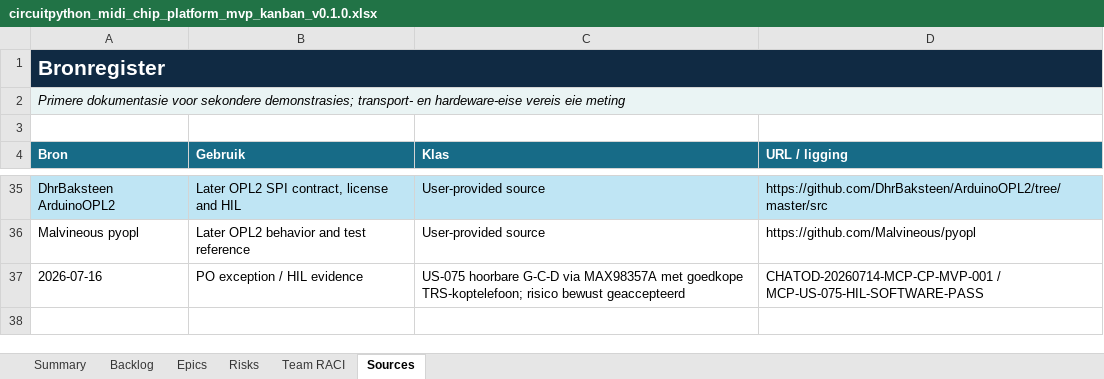
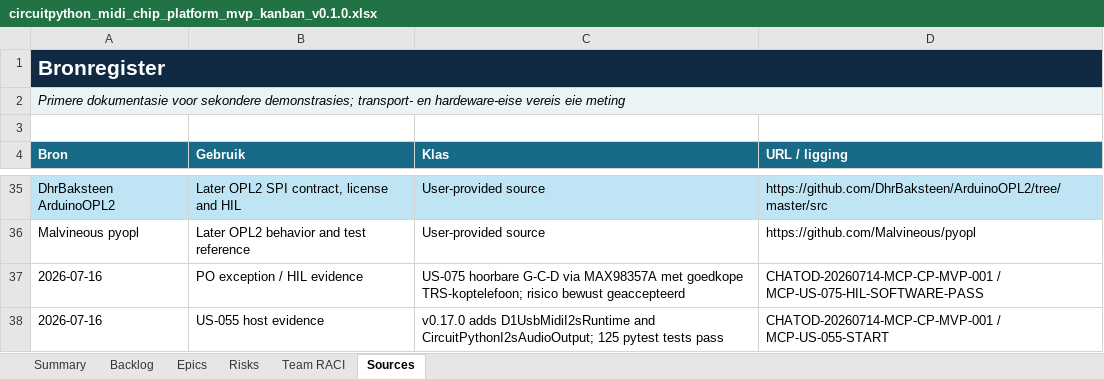
Before and after one commit to pappavis/circuitpython-midi-chip-platform, an Excel workbook: outputs/CHATOD-20260714-MCP-CP-MVP-001/circuitpython_midi_chip_platform_mvp_kanban_v0.1.0.xlsx, sheet Sources, drawn as a sheet; only a part is shown, gaps mark what is left out; values as stored, in another font and other column widths than the file's, no borders; table styles not drawn; the diff names each change by its address in the sheet, - before the commit and + after, or states it on an @@ line.

Commit message:
feat(us055): connect USB MIDI D1 runtime to I2S output

```diff
--- a/outputs/CHATOD-20260714-MCP-CP-MVP-001/circuitpython_midi_chip_platform_mvp_kanban_v0.1.0.xlsx (sheet Sources)
+++ b/outputs/CHATOD-20260714-MCP-CP-MVP-001/circuitpython_midi_chip_platform_mvp_kanban_v0.1.0.xlsx (sheet Sources)
+row 38: 2026-07-16 | US-055 host evidence | v0.17.0 adds D1UsbMidiI2sRuntime and CircuitPythonI2sAudioOutput; 125 pytest tests pass | CHATOD-20260714-MCP-CP-MVP-001 / MCP-US-055-START
```
Also changed, not shown: sheet Summary, sheet Backlog, 22 other files.
